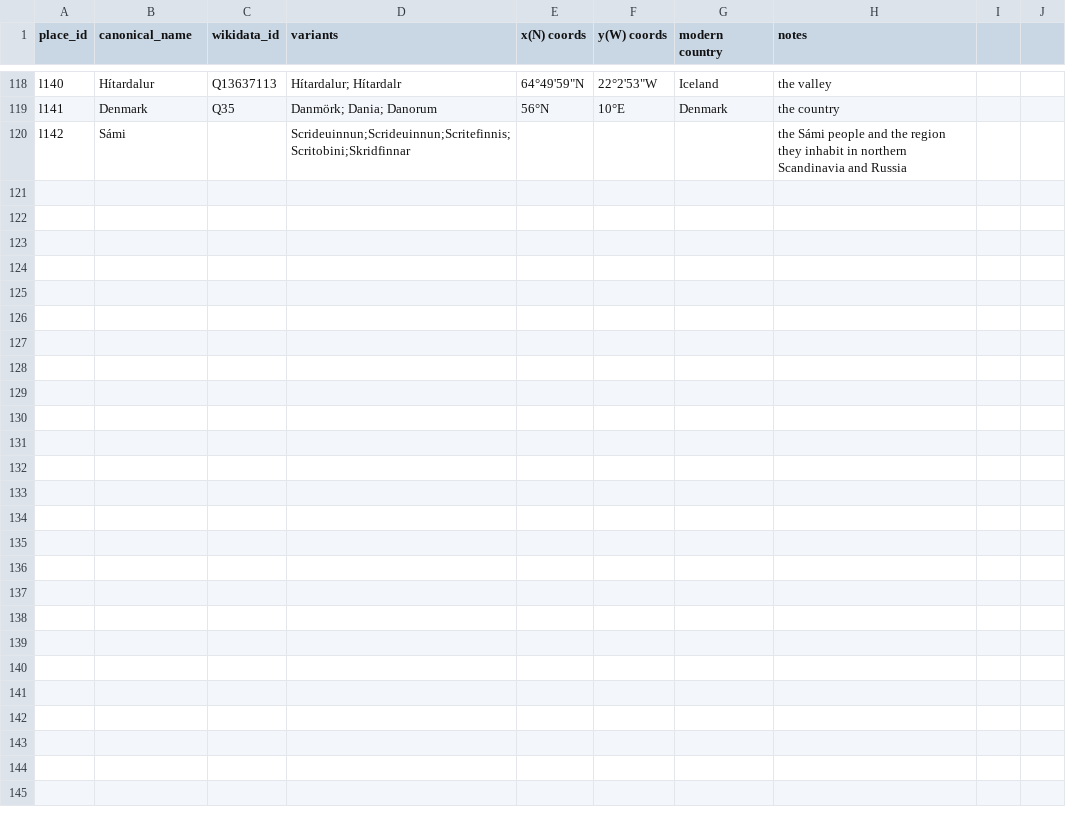
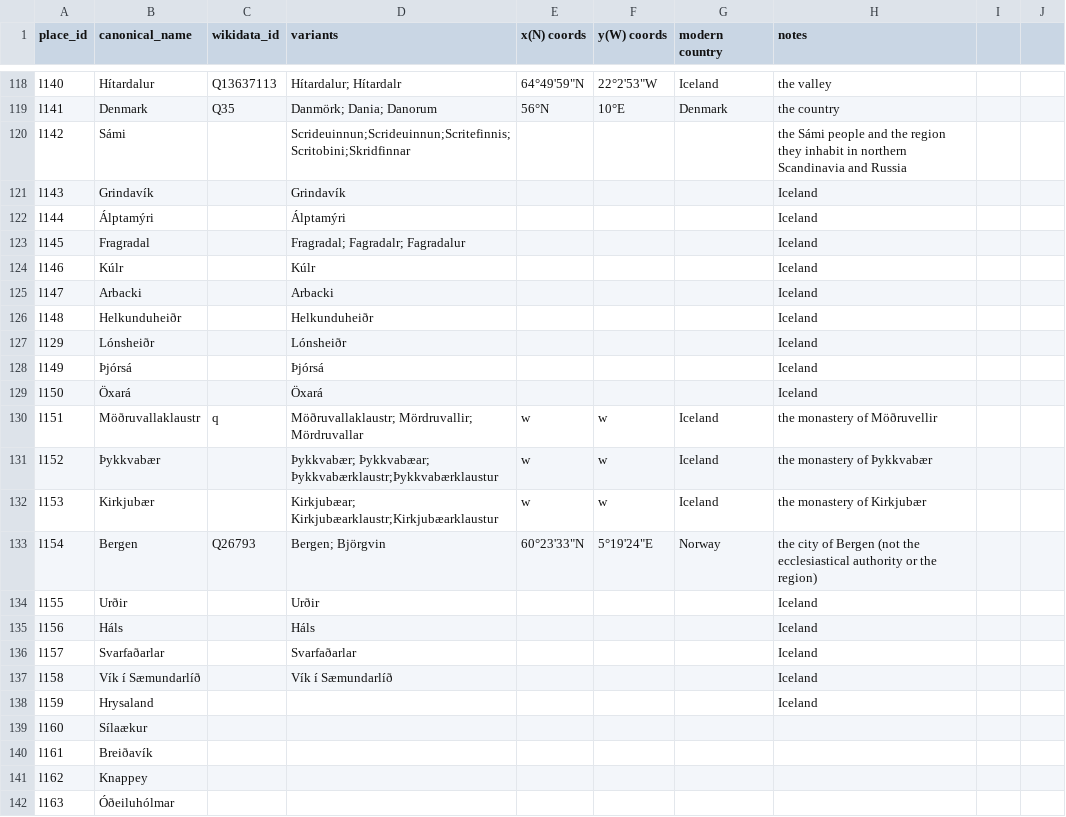
Before and after one commit to kyrieb-ekat/dipl.isl.fourteenth, a CSV file: charter_pipeline/place_names_authority.csv, drawn as a sheet; only a part is shown, gaps mark what is left out.

Commit message:
data: add person authority file, update place authority triage
person_names_authority.csv was missing from origin/main; place authority gains rows from ongoing manual triage.

```diff
--- a/charter_pipeline/place_names_authority.csv
+++ b/charter_pipeline/place_names_authority.csv
@@ -120 +120,23 @@ l141,Denmark,Q35,Danmörk; Dania; Danorum,56°N, 10°E,Denmark, the country
 l142,Sámi,,Scrideuinnun;Scrideuinnun;Scritefinnis;Scritobini;Skridfinnar,,,,the Sámi people and the region they inhabit in northern Scandinavia and Russia
+l143,Grindavík,,Grindavík,,,,Iceland
+l144,Álptamýri,,Álptamýri,,,,Iceland
+l145,Fragradal,,Fragradal; Fagradalr; Fagradalur,,,,Iceland
+l146,Kúlr,,Kúlr,,,,Iceland
+l147,Arbacki,,Arbacki,,,,Iceland
+l148,Helkunduheiðr,,Helkunduheiðr,,,,Iceland
+l129,Lónsheiðr,,Lónsheiðr,,,,Iceland
+l149,Þjórsá,,Þjórsá,,,,Iceland,
+l150,Öxará,,Öxará,,,,Iceland
+l151,Möðruvallaklaustr,q,Möðruvallaklaustr; Mördruvallir; Mördruvallar,w,w,Iceland, the monastery of Möðruvellir
+l152,Þykkvabær,,Þykkvabær; Þykkvabæar; Þykkvabærklaustr;Þykkvabærklaustur,w,w,Iceland, the monastery of Þykkvabær
+l153,Kirkjubær,,Kirkjubæar; Kirkjubæarklaustr;Kirkjubæarklaustur,w,w,Iceland, the monastery of Kirkjubær
+l154,Bergen,Q26793, Bergen; Björgvin,60°23'33"N, 5°19'24"E, Norway, the city of Bergen (not the ecclesiastical authority or the region)
+l155,Urðir,,Urðir,,,,Iceland,
+l156,Háls,,Háls,,,,Iceland,
+l157,Svarfaðarlar,,Svarfaðarlar,,,,Iceland,
+l158,"Vík í Sæmundarlíð",,Vík í Sæmundarlíð,,,,Iceland,
+l159,Hrysaland,,,,,,Iceland
+l160,Sílaækur,,,,,,,
+l161,Breiðavík,,,,,,
+l162,Knappey,,,,,,
+l163,Óðeiluhólmar,,,,,
```
Also changed, not shown: 1 other file.
